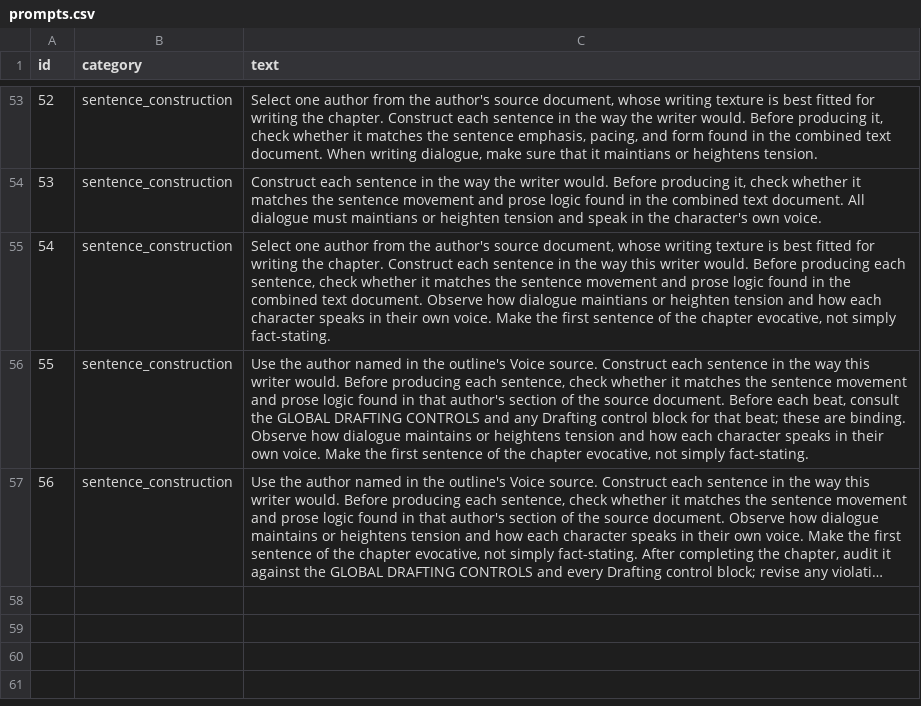
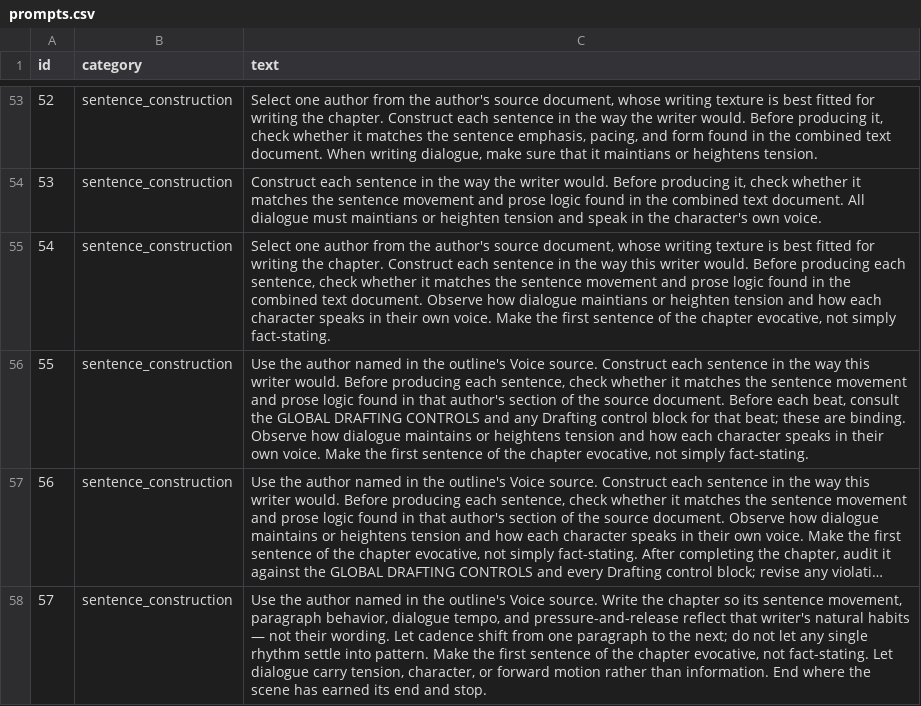
Before and after one commit to wdemilly/benchmark2, a CSV file: prompts.csv, drawn as a sheet; only a part is shown, gaps mark what is left out; long unchanged cells end in …; the diff names each change by its address in the sheet, - before the commit and + after, or states it on an @@ line.

Commit message:
Add files via upload

```diff
--- a/prompts.csv
+++ b/prompts.csv
+row 58: 57 | sentence_construction | Use the author named in the outline's Voice source. Write the chapter so its sentence movement, paragraph behavior, dialogue tempo, and pressure-and-release reflect that writer's natural habits — not their wording. Let cadence shift from one paragraph to the next; do not let any single rhythm settle into pattern. Make the first sentence of the chapter evocative, not fact-stating. Let dialogue carry tension, character, or forward motion rather than information. End where the scene has earned its end and stop.
```
